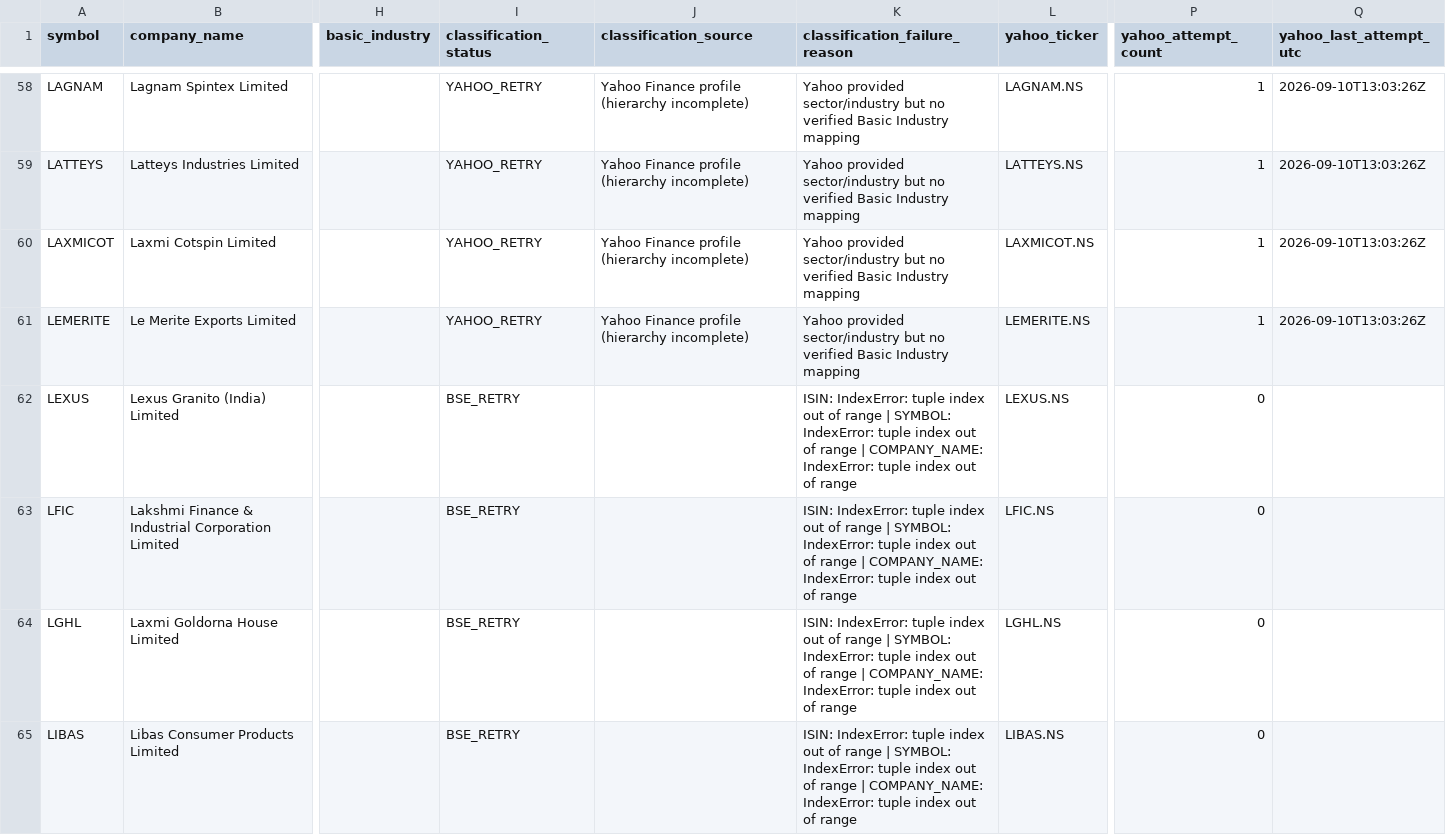
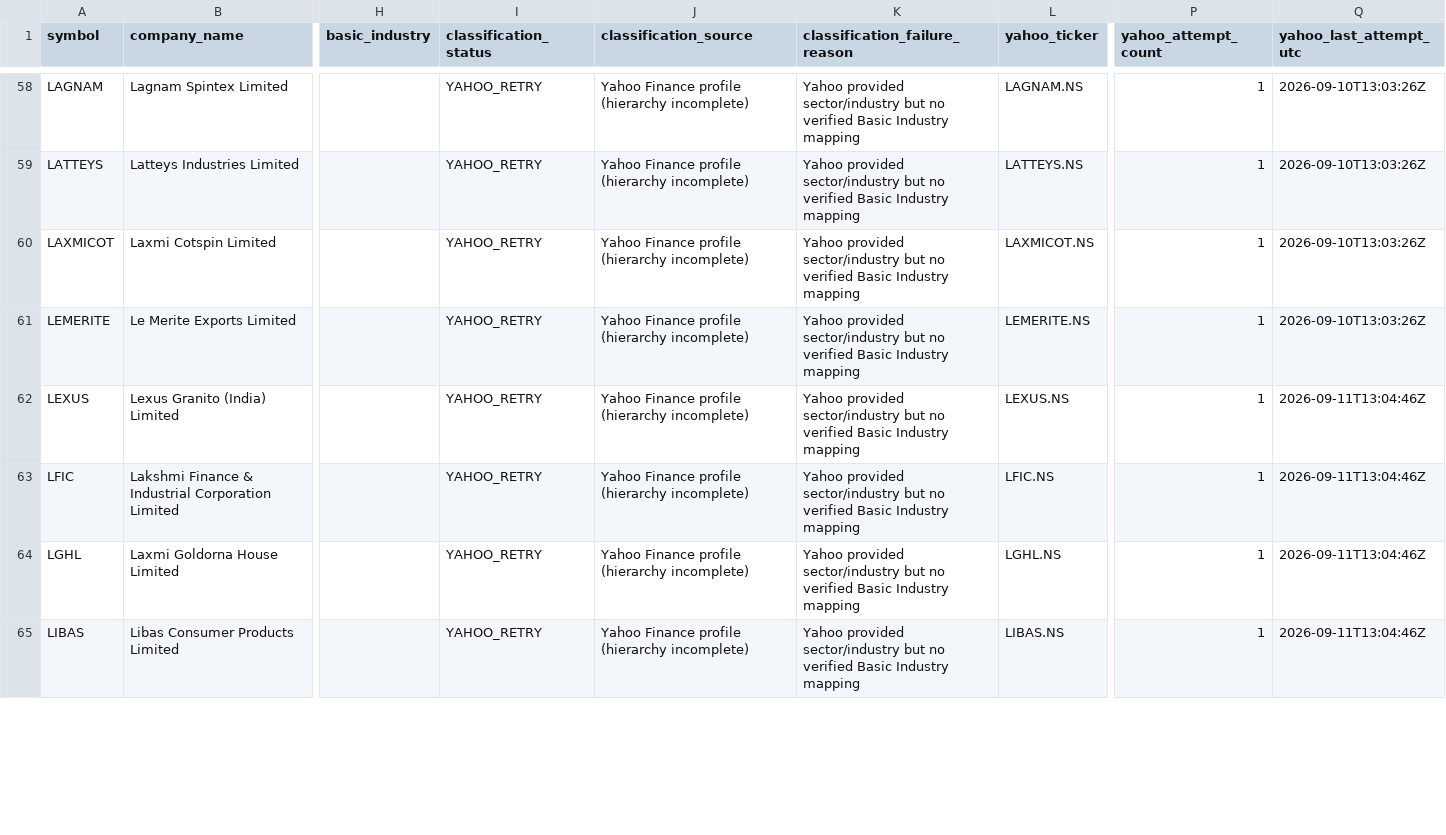
Before and after one commit to augmentalphawealth/Sectoral-Breadth-Dashboard, a CSV file: data/processed/nse_yahoo_still_unmapped.csv, drawn as a sheet; only a part is shown, gaps mark what is left out; the diff covers the shown part only; the diff names each change by its address in the sheet, - before the commit and + after, or states it on an @@ line.

```diff
--- a/data/processed/nse_yahoo_still_unmapped.csv
+++ b/data/processed/nse_yahoo_still_unmapped.csv
-I62:I65 (classification_status): BSE_RETRY
+I62:I65 (classification_status): YAHOO_RETRY
-J62:J65 (classification_source): (empty)
+J62:J65 (classification_source): Yahoo Finance profile (hierarchy incomplete)
-K62:K65 (classification_failure_reason): ISIN: IndexError: tuple index out of range | SYMBOL: IndexError: tuple index out of range | COMPANY_NAME: IndexError: tuple index out of range
+K62:K65 (classification_failure_reason): Yahoo provided sector/industry but no verified Basic Industry mapping
-P62:P65 (yahoo_attempt_count): 0
+P62:P65 (yahoo_attempt_count): 1
-Q62:Q65 (yahoo_last_attempt_utc): (empty)
+Q62:Q65 (yahoo_last_attempt_utc): 2026-09-11T13:04:46Z
```
Also changed, not shown: 55 edited cells elsewhere in this file, data/processed/nse_yahoo_industry_mapping.csv, 1 other file.
